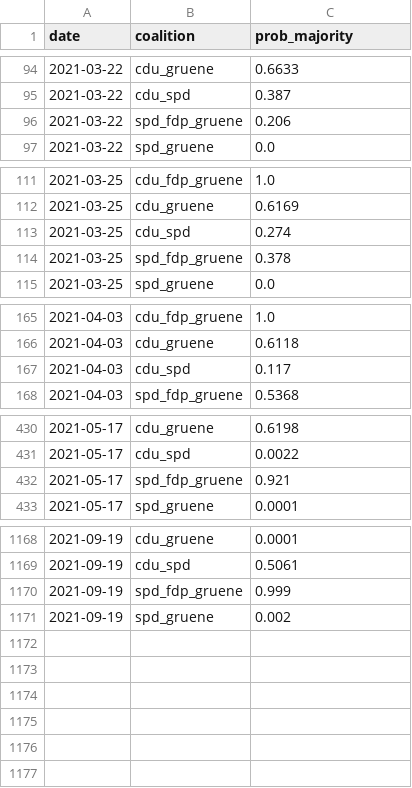
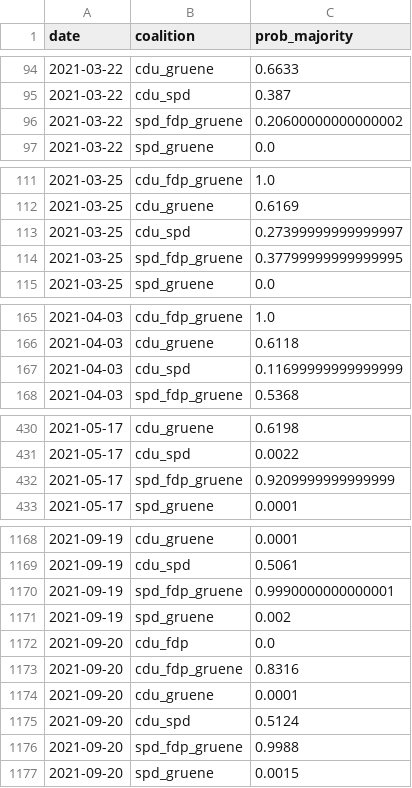
Before and after one commit to thisismactan/Germany-2021, a CSV file: shiny-app/data/coalition_prob_timeline.csv, drawn as a sheet; only a part is shown, gaps mark what is left out; the diff covers the shown part only.

```diff
--- a/shiny-app/data/coalition_prob_timeline.csv
+++ b/shiny-app/data/coalition_prob_timeline.csv
@@ -95,3 +95,3 @@ date,coalition,prob_majority
 2021-03-22,cdu_spd,0.387
-2021-03-22,spd_fdp_gruene,0.206
+2021-03-22,spd_fdp_gruene,0.20600000000000002
 2021-03-22,spd_gruene,0.0
@@ -112,4 +112,4 @@ date,coalition,prob_majority
 2021-03-25,cdu_gruene,0.6169
-2021-03-25,cdu_spd,0.274
-2021-03-25,spd_fdp_gruene,0.378
+2021-03-25,cdu_spd,0.27399999999999997
+2021-03-25,spd_fdp_gruene,0.37799999999999995
 2021-03-25,spd_gruene,0.0
@@ -166,3 +166,3 @@ date,coalition,prob_majority
 2021-04-03,cdu_gruene,0.6118
-2021-04-03,cdu_spd,0.117
+2021-04-03,cdu_spd,0.11699999999999999
 2021-04-03,spd_fdp_gruene,0.5368
@@ -431,3 +431,3 @@ date,coalition,prob_majority
 2021-05-17,cdu_spd,0.0022
-2021-05-17,spd_fdp_gruene,0.921
+2021-05-17,spd_fdp_gruene,0.9209999999999999
 2021-05-17,spd_gruene,0.0001
@@ -1169,3 +1169,9 @@ date,coalition,prob_majority
 2021-09-19,cdu_spd,0.5061
-2021-09-19,spd_fdp_gruene,0.999
+2021-09-19,spd_fdp_gruene,0.9990000000000001
 2021-09-19,spd_gruene,0.002
+2021-09-20,cdu_fdp,0.0
+2021-09-20,cdu_fdp_gruene,0.8316
+2021-09-20,cdu_gruene,0.0001
+2021-09-20,cdu_spd,0.5124
+2021-09-20,spd_fdp_gruene,0.9988
+2021-09-20,spd_gruene,0.0015
```
Also changed, not shown: 3 edited cells elsewhere in this file, data/polls_2021.csv, output/natl_sims.csv, 22 other files.
